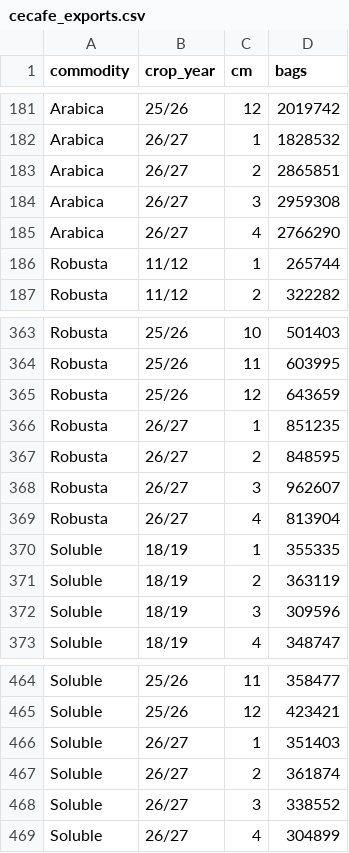
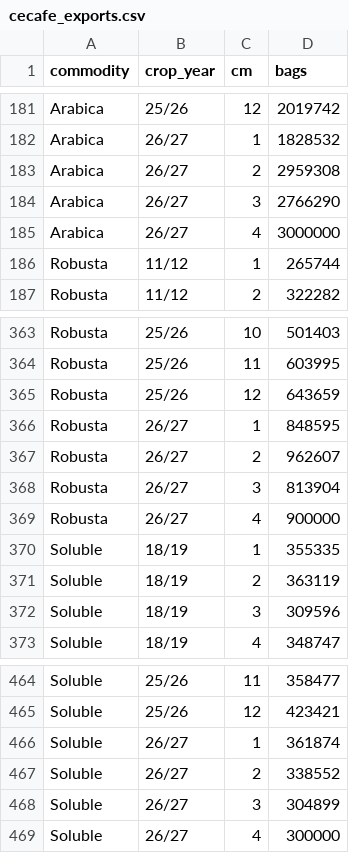
Before and after one commit to virataryaa/Daily-Cecafe, a CSV file: Database/cecafe_exports.csv, drawn as a sheet; only a part is shown, gaps mark what is left out.

Commit message:
Monthly exports | 11 change(s)
Arabica Aug 2026: 2,865,851 -> 2,959,308
Arabica Sep 2026: 2,959,308 -> 2,766,290
Arabica Oct 2026: 2,766,290 -> 3,000,000
Robusta Jul 2026: 851,235 -> 848,595
Robusta Aug 2026: 848,595 -> 962,607
Robusta Sep 2026: 962,607 -> 813,904
Robusta Oct 2026: 813,904 -> 900,000
Soluble Jul 2026: 351,403 -> 361,874
Soluble Aug 2026: 361,874 -> 338,552
Soluble Sep 2026: 338,552 -> 304,899
Soluble Oct 2026: 304,899 -> 300,000

```diff
--- a/Database/cecafe_exports.csv
+++ b/Database/cecafe_exports.csv
@@ -182,5 +182,5 @@ Arabica,25/26,12,2019742
 Arabica,26/27,1,1828532
-Arabica,26/27,2,2865851
-Arabica,26/27,3,2959308
-Arabica,26/27,4,2766290
+Arabica,26/27,2,2959308
+Arabica,26/27,3,2766290
+Arabica,26/27,4,3000000
 Robusta,11/12,1,265744
@@ -365,6 +365,6 @@ Robusta,25/26,11,603995
 Robusta,25/26,12,643659
-Robusta,26/27,1,851235
-Robusta,26/27,2,848595
-Robusta,26/27,3,962607
-Robusta,26/27,4,813904
+Robusta,26/27,1,848595
+Robusta,26/27,2,962607
+Robusta,26/27,3,813904
+Robusta,26/27,4,900000
 Soluble,18/19,1,355335
@@ -465,5 +465,5 @@ Soluble,25/26,11,358477
 Soluble,25/26,12,423421
-Soluble,26/27,1,351403
-Soluble,26/27,2,361874
-Soluble,26/27,3,338552
-Soluble,26/27,4,304899
+Soluble,26/27,1,361874
+Soluble,26/27,2,338552
+Soluble,26/27,3,304899
+Soluble,26/27,4,300000
```
